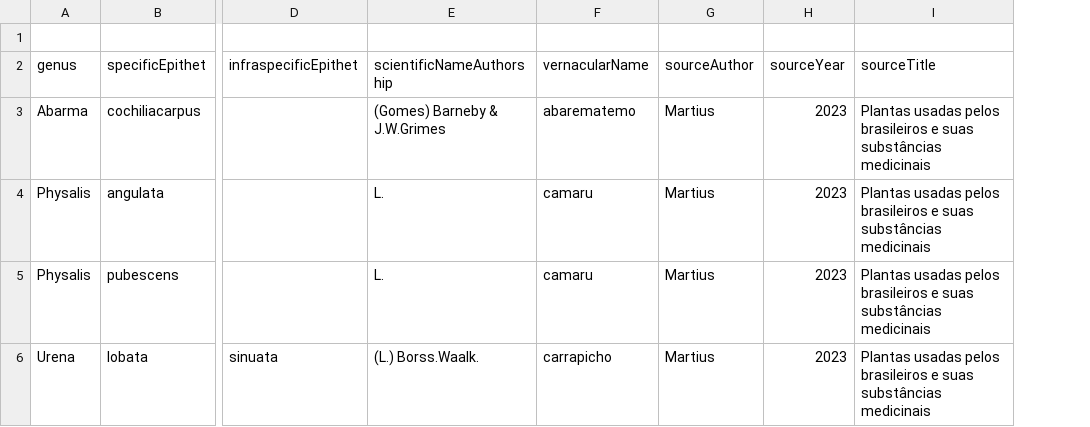
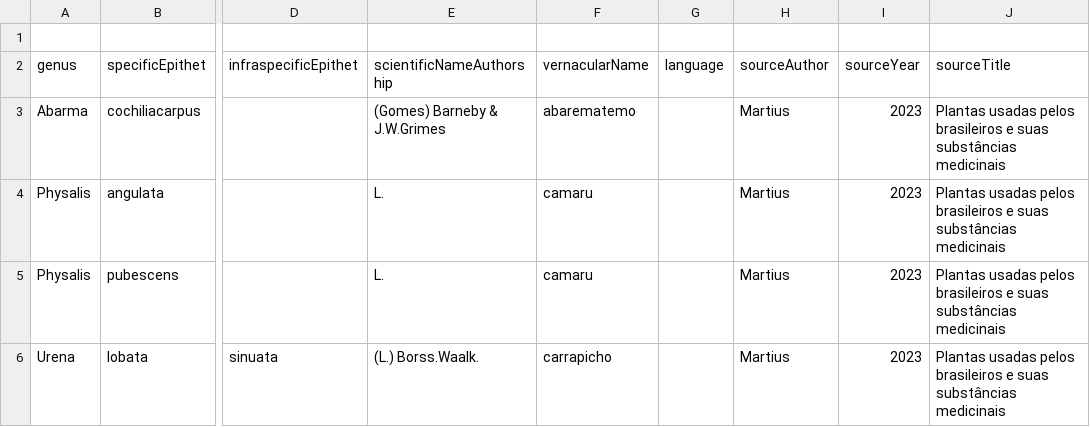
Before and after one commit to edalcin/Estrutura-de-Dados-Etnobotanicos, a CSV file: exemplos/tabela1.csv, drawn as a sheet; only a part is shown, gaps mark what is left out; the diff names each change by its address in the sheet, - before the commit and + after, or states it on an @@ line.

```diff
--- a/exemplos/tabela1.csv
+++ b/exemplos/tabela1.csv
+column G (language), empty
```
Also changed, not shown: exemplos/tabela2.csv, 1 other file.
